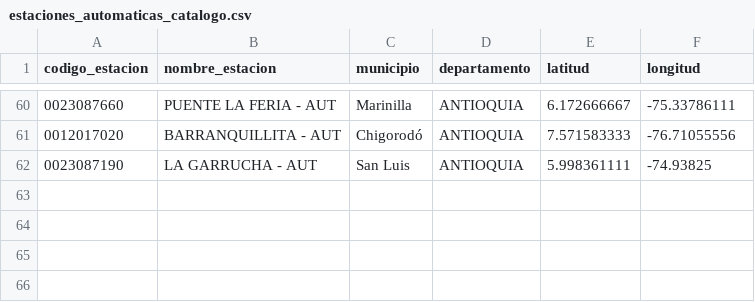
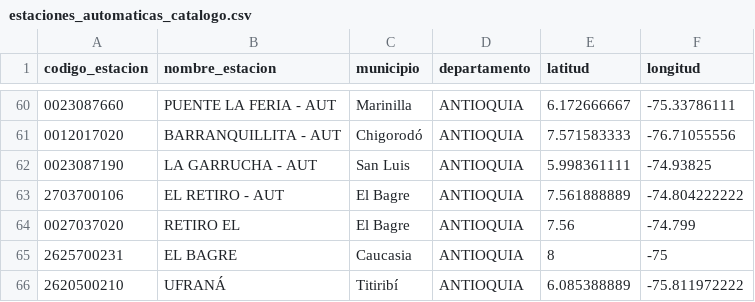
Before and after one commit to omejiariv/SIHCLIM-V1, a CSV file: data/estaciones_automaticas_catalogo.csv, drawn as a sheet; only a part is shown, gaps mark what is left out.

```diff
--- a/data/estaciones_automaticas_catalogo.csv
+++ b/data/estaciones_automaticas_catalogo.csv
@@ -62 +62,5 @@ codigo_estacion,nombre_estacion,municipio,departamento,latitud,longitud
 0023087190,LA GARRUCHA - AUT,San Luis,ANTIOQUIA,5.998361111,-74.93825
+2703700106,EL RETIRO - AUT,El Bagre,ANTIOQUIA,7.561888889,-74.804222222
+0027037020,RETIRO EL,El Bagre,ANTIOQUIA,7.56,-74.799
+2625700231,EL BAGRE,Caucasia,ANTIOQUIA,8,-75
+2620500210,UFRANÁ,Titiribí,ANTIOQUIA,6.085388889,-75.811972222
```
Also changed, not shown: data/Pp_Automatica_IDEAM_Matriz.csv, data/lluvia_mensual_consolidado.csv.
